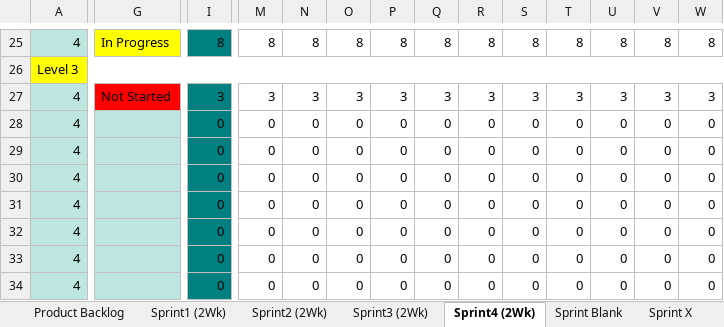
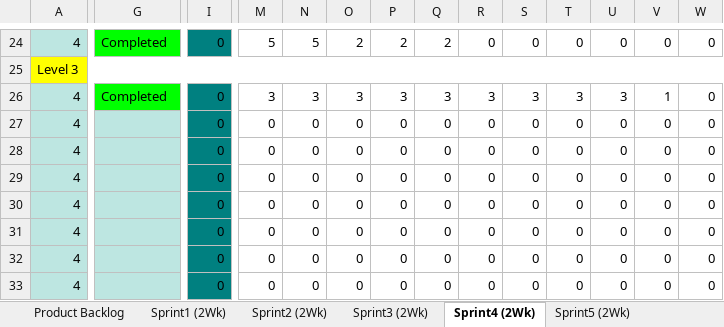
Before and after one commit to eledezma/CodeEscape, an Excel workbook: docs/MIT Schedule.xlsx, sheet Sprint4 (2Wk), drawn as a sheet; only a part is shown, gaps mark what is left out; values as stored, in another font and other column widths than the file's, no borders; charts and pictures not drawn; addresses are those after the commit; the diff covers the shown part only; the diff names each change by its address in the sheet, - before the commit and + after, or states it on an @@ line.

```diff
--- a/docs/MIT Schedule.xlsx (sheet Sprint4 (2Wk))
+++ b/docs/MIT Schedule.xlsx (sheet Sprint4 (2Wk))
+sheet tab: Sprint5 (2Wk)
-G24: In Progress
+G24: Completed
-G24 fill: #FFFF00
+G24 fill: #00FF00
-I24: 8
+I24: 0
-M24: 8
+M24: 5
-N24: 8
+N24: 5
-O24: 8
+O24: 2
-P24: 8
+P24: 2
-Q24: 8
+Q24: 2
-R24: 8
+R24: 0
-S24: 8
+S24: 0
-T24: 8
+T24: 0
-U24: 8
+U24: 0
-V24: 8
+V24: 0
-W24: 8
+W24: 0
-G26: Not Started
+G26: Completed
-G26 fill: #FF0000
+G26 fill: #00FF00
-I26: 3
+I26: 0
-V26: 3
+V26: 1
-W26: 3
+W26: 0
```
Also changed, not shown: 4 added rows, 5 removed rows, 48 edited cells and cell formats elsewhere in this sheet, sheet Product Backlog, formulas that keep their value, charts or pictures, 3 other files.
